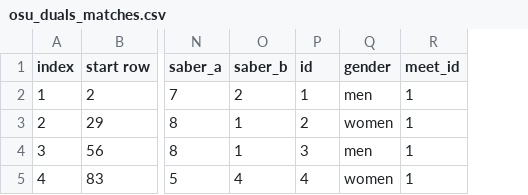
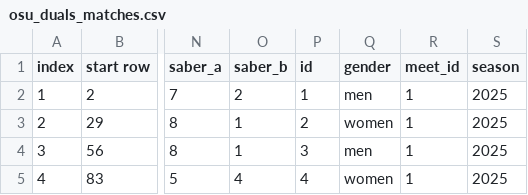
Before and after one commit to ldfMion/nonstop-fencing, a CSV file: data/osu_duals_matches.csv, drawn as a sheet; only a part is shown, gaps mark what is left out; the diff names each change by its address in the sheet, - before the commit and + after, or states it on an @@ line.

```diff
--- a/data/osu_duals_matches.csv
+++ b/data/osu_duals_matches.csv
+column S (season), rows 2-5: all 2025
```
Also changed, not shown: data/fencers_24_25.csv, data/team-results-men.csv, 33 other files.
